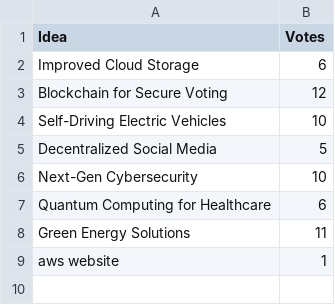
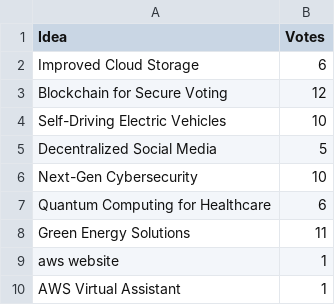
Before and after one commit to PulakS004/AWS-Virtual-Assistant-, a CSV file: idea_incubator_data/ideas.csv, drawn as a sheet; the diff names each change by its address in the sheet, - before the commit and + after, or states it on an @@ line.

```diff
--- a/idea_incubator_data/ideas.csv
+++ b/idea_incubator_data/ideas.csv
+row 10: AWS Virtual Assistant | 1
```
Also changed, not shown: 8 other files.
